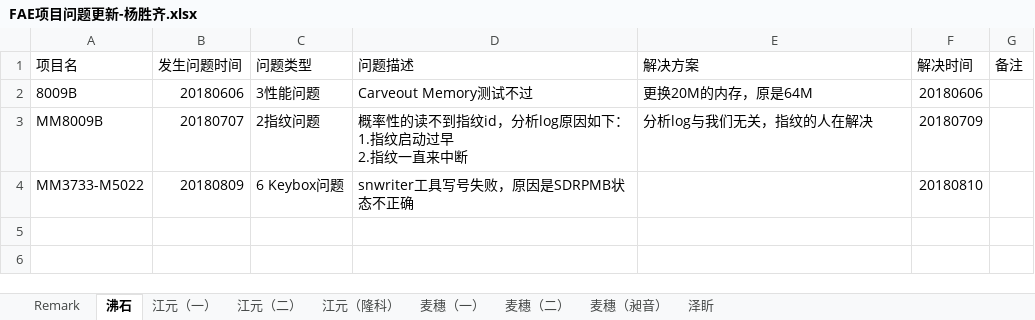
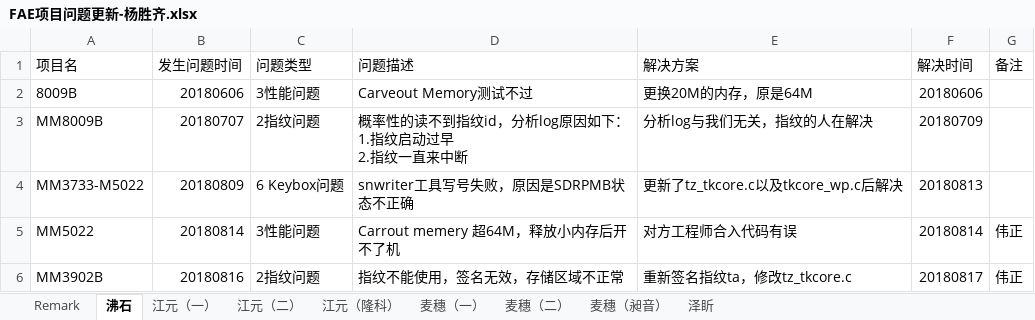
Before and after one commit to wqing777/FAE-Weekday-, an Excel workbook: FAE项目问题更新-杨胜齐.xlsx, sheet 沸石, drawn as a sheet; values as stored, in another font and other column widths than the file's, no borders; the diff names each change by its address in the sheet, - before the commit and + after, or states it on an @@ line.

Commit message:
at 20180817 FRI

```diff
--- a/FAE项目问题更新-杨胜齐.xlsx (sheet 沸石)
+++ b/FAE项目问题更新-杨胜齐.xlsx (sheet 沸石)
-E4 (解决方案): (empty)
+E4 (解决方案): 更新了tz_tkcore.c以及tkcore_wp.c后解决
-F4 (解决时间): 20180810
+F4 (解决时间): 20180813
+row 5: MM5022 | 20180814 | 3性能问题 | Carrout memery 超64M，释放小内存后开不了机 | 对方工程师合入代码有误 | 20180814 | 伟正
+row 6: MM3902B | 20180816 | 2指纹问题 | 指纹不能使用，签名无效，存储区域不正常 | 重新签名指纹ta，修改tz_tkcore.c | 20180817 | 伟正
```
Also changed, not shown: sheet 江元（一）, sheet 麦穗（一）, sheet 江元（隆科）.
